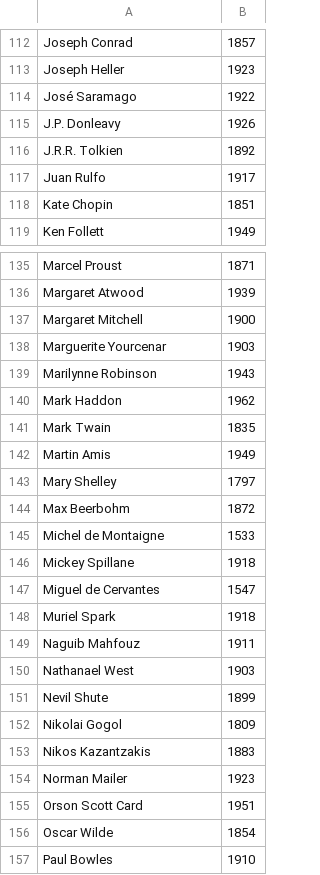
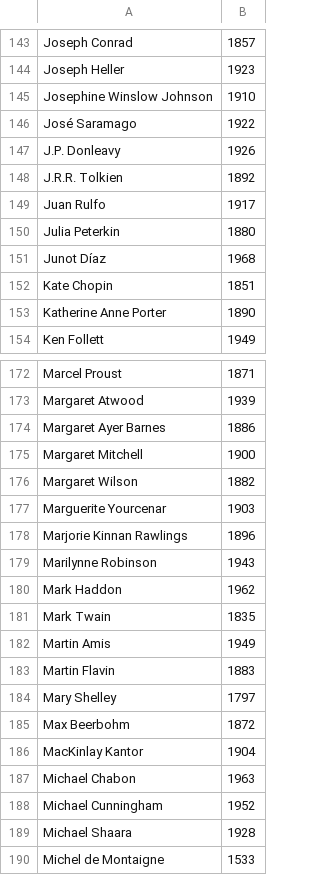
Before and after one commit to davidsnyder/author_peak, a TSV file: author_birthyears.tsv, drawn as a sheet; only a part is shown, gaps mark what is left out; the shorter side is filled out with more unchanged rows; the diff covers the shown part only.

```diff
--- a/author_birthyears.tsv
+++ b/author_birthyears.tsv
@@ -113,2 +144,3 @@ Joseph Conrad	1857
 Joseph Heller	1923
+Josephine Winslow Johnson	1910
 José Saramago	1922	
@@ -117,3 +149,6 @@ J.R.R. Tolkien	1892
 Juan Rulfo	1917
+Julia Peterkin	1880
+Junot Díaz	1968
 Kate Chopin	1851
+Katherine Anne Porter	1890
 Ken Follett	1949
@@ -137,3 +174,6 @@ Margaret Atwood	1939
+Margaret Ayer Barnes	1886
 Margaret Mitchell	1900
+Margaret Wilson	1882
 Marguerite Yourcenar	1903
+Marjorie Kinnan Rawlings	1896
 Marilynne Robinson	1943
@@ -142,2 +182,3 @@ Mark Twain	1835
 Martin Amis	1949
+Martin Flavin	1883
 Mary Shelley	1797
@@ -145 +186,5 @@ Max Beerbohm	1872
+MacKinlay Kantor	1904
+Michael Chabon	1963
+Michael Cunningham	1952
+Michael Shaara	1928
 Michel de Montaigne	1533
```
Also changed, not shown: 47 added rows and 3 edited cells elsewhere in this file.
